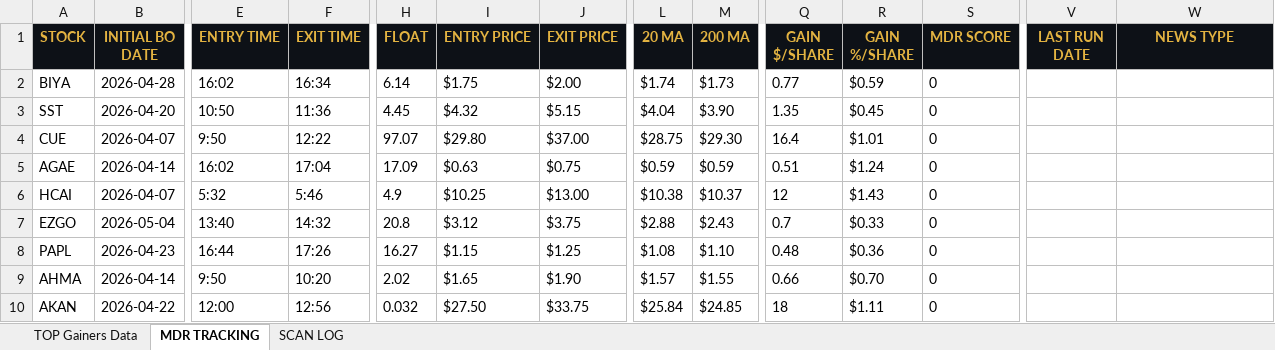
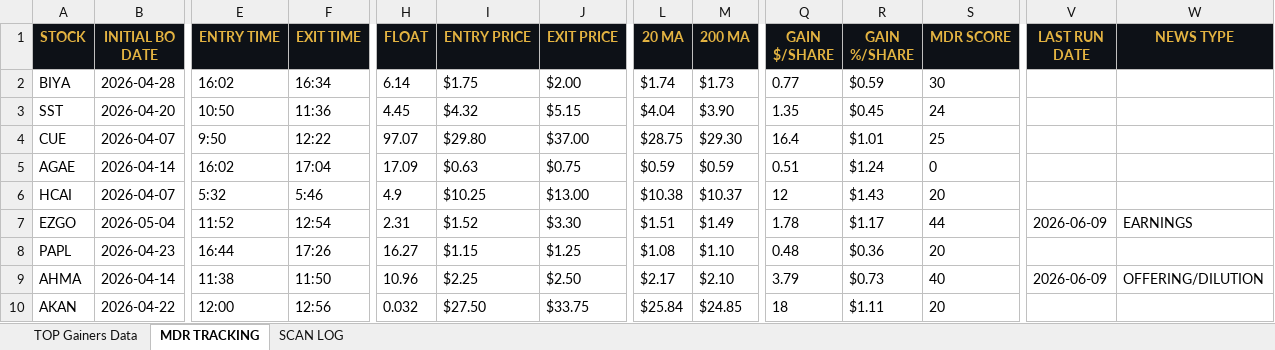
Before and after one commit to cmletsch/trading-system, an Excel workbook: data/trading_data_2026-06-09.xlsx, sheet MDR TRACKING, drawn as a sheet; only a part is shown, gaps mark what is left out; values as stored, in another font and other column widths than the file's, no borders; the diff covers the shown part only; the diff names each change by its address in the sheet, - before the commit and + after, or states it on an @@ line.

```diff
--- a/data/trading_data_2026-06-09.xlsx (sheet MDR TRACKING)
+++ b/data/trading_data_2026-06-09.xlsx (sheet MDR TRACKING)
-S2 (MDR SCORE): 0
+S2 (MDR SCORE): 30
-S3 (MDR SCORE): 0
+S3 (MDR SCORE): 24
-S4 (MDR SCORE): 0
+S4 (MDR SCORE): 25
-S6 (MDR SCORE): 0
+S6 (MDR SCORE): 20
-E7 (ENTRY TIME): 13:40
+E7 (ENTRY TIME): 11:52
-F7 (EXIT TIME): 14:32
+F7 (EXIT TIME): 12:54
-H7 (FLOAT): 20.8
+H7 (FLOAT): 2.31
-I7 (ENTRY PRICE): $3.12
+I7 (ENTRY PRICE): $1.52
-J7 (EXIT PRICE): $3.75
+J7 (EXIT PRICE): $3.30
-L7 (20 MA): $2.88
+L7 (20 MA): $1.51
-M7 (200 MA): $2.43
+M7 (200 MA): $1.49
-Q7 (GAIN $/SHARE): 0.7
+Q7 (GAIN $/SHARE): 1.78
-R7 (GAIN %/SHARE): $0.33
+R7 (GAIN %/SHARE): $1.17
-S7 (MDR SCORE): 0
+S7 (MDR SCORE): 44
-V7 (LAST RUN DATE): (empty)
+V7 (LAST RUN DATE): 2026-06-09
-W7 (NEWS TYPE): (empty)
+W7 (NEWS TYPE): EARNINGS
-S8 (MDR SCORE): 0
+S8 (MDR SCORE): 20
-E9 (ENTRY TIME): 9:50
+E9 (ENTRY TIME): 11:38
-F9 (EXIT TIME): 10:20
+F9 (EXIT TIME): 11:50
-H9 (FLOAT): 2.02
+H9 (FLOAT): 10.96
-I9 (ENTRY PRICE): $1.65
+I9 (ENTRY PRICE): $2.25
-J9 (EXIT PRICE): $1.90
+J9 (EXIT PRICE): $2.50
-L9 (20 MA): $1.57
+L9 (20 MA): $2.17
-M9 (200 MA): $1.55
+M9 (200 MA): $2.10
-Q9 (GAIN $/SHARE): 0.66
+Q9 (GAIN $/SHARE): 3.79
-R9 (GAIN %/SHARE): $0.70
+R9 (GAIN %/SHARE): $0.73
-S9 (MDR SCORE): 0
+S9 (MDR SCORE): 40
-V9 (LAST RUN DATE): (empty)
+V9 (LAST RUN DATE): 2026-06-09
-W9 (NEWS TYPE): (empty)
+W9 (NEWS TYPE): OFFERING/DILUTION
-S10 (MDR SCORE): 0
+S10 (MDR SCORE): 20
```
Also changed, not shown: 6 added rows, 37 removed rows and 395 edited cells elsewhere in this sheet, sheet TOP Gainers Data, sheet SCAN LOG, 2 other files.
